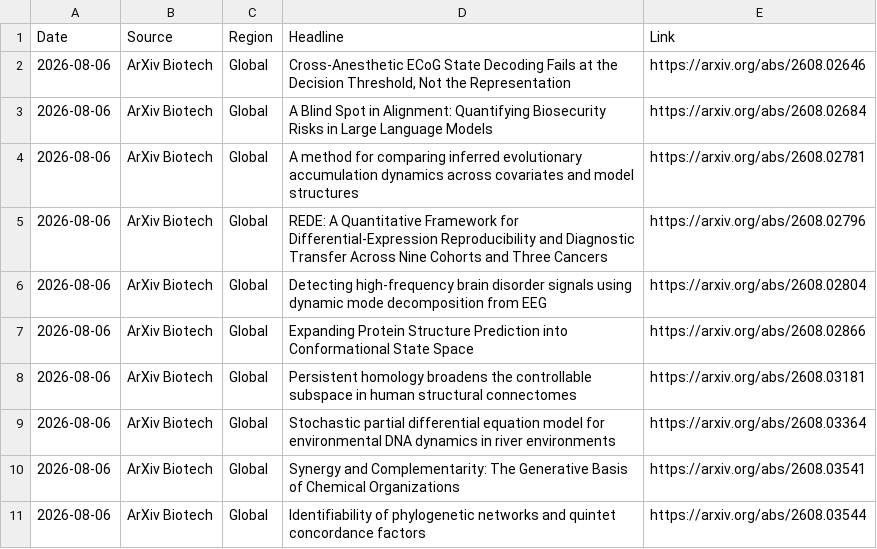
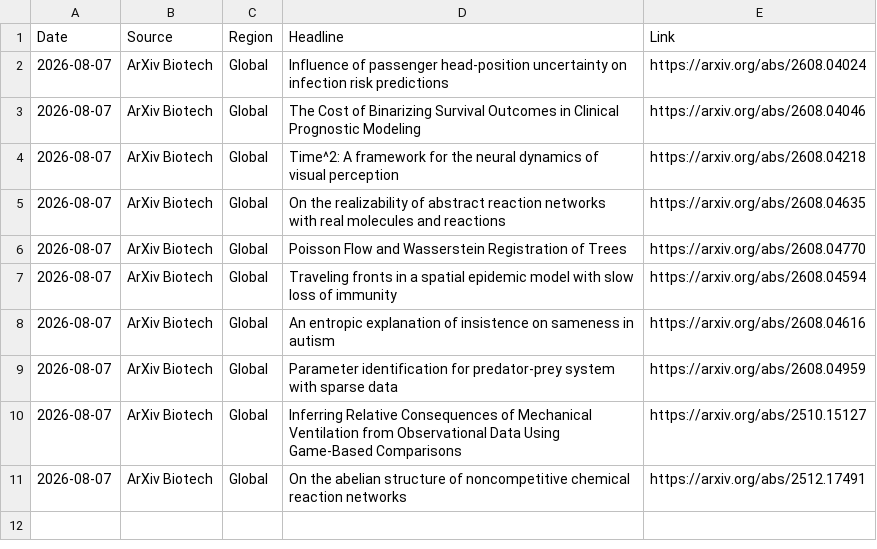
Before and after one commit to AtlasA-26/my-scraper-app, a CSV file: data/research_data.csv, drawn as a sheet.

```diff
--- a/data/research_data.csv
+++ b/data/research_data.csv
@@ -1,11 +1,11 @@
 Date,Source,Region,Headline,Link
-2026-08-06,ArXiv Biotech,Global,"Cross-Anesthetic ECoG State Decoding Fails at the Decision Threshold, Not the Representation",https://arxiv.org/abs/2608.02646
-2026-08-06,ArXiv Biotech,Global,A Blind Spot in Alignment: Quantifying Biosecurity Risks in Large Language Models,https://arxiv.org/abs/2608.02684
-2026-08-06,ArXiv Biotech,Global,A method for comparing inferred evolutionary accumulation dynamics across covariates and model structures,https://arxiv.org/abs/2608.02781
-2026-08-06,ArXiv Biotech,Global,REDE: A Quantitative Framework for Differential-Expression Reproducibility and Diagnostic Transfer Across Nine Cohorts and Three Cancers,https://arxiv.org/abs/2608.02796
-2026-08-06,ArXiv Biotech,Global,Detecting high-frequency brain disorder signals using dynamic mode decomposition from EEG,https://arxiv.org/abs/2608.02804
-2026-08-06,ArXiv Biotech,Global,Expanding Protein Structure Prediction into Conformational State Space,https://arxiv.org/abs/2608.02866
-2026-08-06,ArXiv Biotech,Global,Persistent homology broadens the controllable subspace in human structural connectomes,https://arxiv.org/abs/2608.03181
-2026-08-06,ArXiv Biotech,Global,Stochastic partial differential equation model for environmental DNA dynamics in river environments,https://arxiv.org/abs/2608.03364
-2026-08-06,ArXiv Biotech,Global,Synergy and Complementarity: The Generative Basis of Chemical Organizations,https://arxiv.org/abs/2608.03541
-2026-08-06,ArXiv Biotech,Global,Identifiability of phylogenetic networks and quintet concordance factors,https://arxiv.org/abs/2608.03544
+2026-08-07,ArXiv Biotech,Global,Influence of passenger head-position uncertainty on infection risk predictions,https://arxiv.org/abs/2608.04024
+2026-08-07,ArXiv Biotech,Global,The Cost of Binarizing Survival Outcomes in Clinical Prognostic Modeling,https://arxiv.org/abs/2608.04046
+2026-08-07,ArXiv Biotech,Global,Time^2: A framework for the neural dynamics of visual perception,https://arxiv.org/abs/2608.04218
+2026-08-07,ArXiv Biotech,Global,On the realizability of abstract reaction networks with real molecules and reactions,https://arxiv.org/abs/2608.04635
+2026-08-07,ArXiv Biotech,Global,Poisson Flow and Wasserstein Registration of Trees,https://arxiv.org/abs/2608.04770
+2026-08-07,ArXiv Biotech,Global,Traveling fronts in a spatial epidemic model with slow loss of immunity,https://arxiv.org/abs/2608.04594
+2026-08-07,ArXiv Biotech,Global,An entropic explanation of insistence on sameness in autism,https://arxiv.org/abs/2608.04616
+2026-08-07,ArXiv Biotech,Global,Parameter identification for predator-prey system with sparse data,https://arxiv.org/abs/2608.04959
+2026-08-07,ArXiv Biotech,Global,Inferring Relative Consequences of Mechanical Ventilation from Observational Data Using Game-Based Comparisons,https://arxiv.org/abs/2510.15127
+2026-08-07,ArXiv Biotech,Global,On the abelian structure of noncompetitive chemical reaction networks,https://arxiv.org/abs/2512.17491
```
